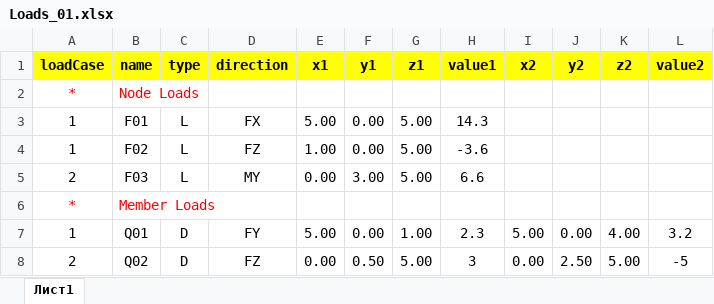
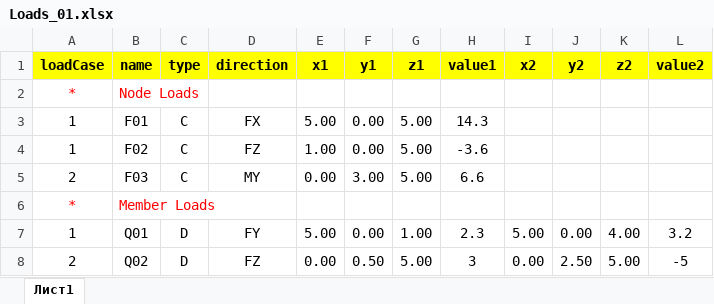
Before and after one commit to vokson/demo.local, an Excel workbook: Source/Excel/Loads_01.xlsx, sheet Лист1, drawn as a sheet; values as stored, in another font and other column widths than the file's, no borders; the diff names each change by its address in the sheet, - before the commit and + after, or states it on an @@ line.

Commit message:
0.0.14 - Add Nodal and Member Concentrated Load

```diff
--- a/Source/Excel/Loads_01.xlsx (sheet Лист1)
+++ b/Source/Excel/Loads_01.xlsx (sheet Лист1)
-C3:C5 (type): L
+C3:C5 (type): C
```
Also changed, not shown: 25 other files.
